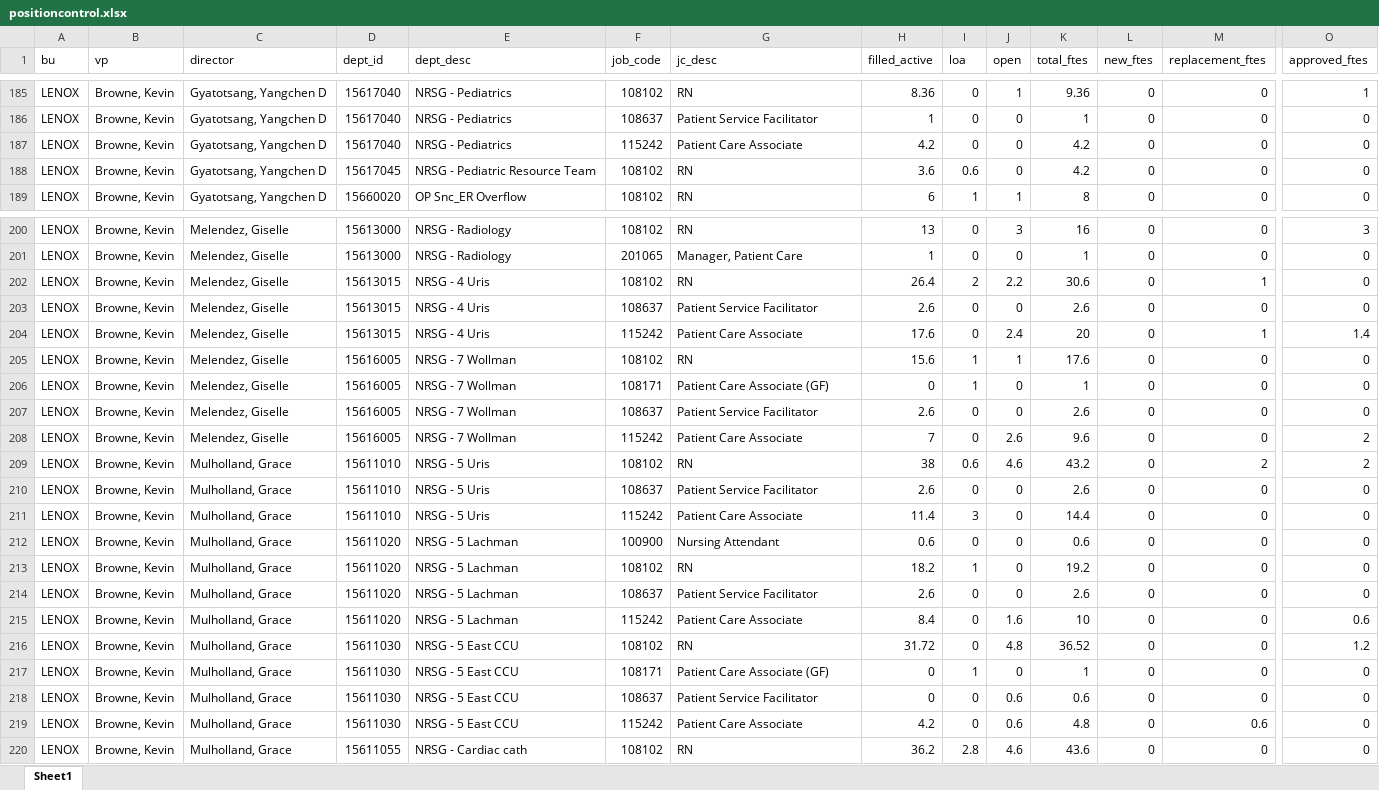
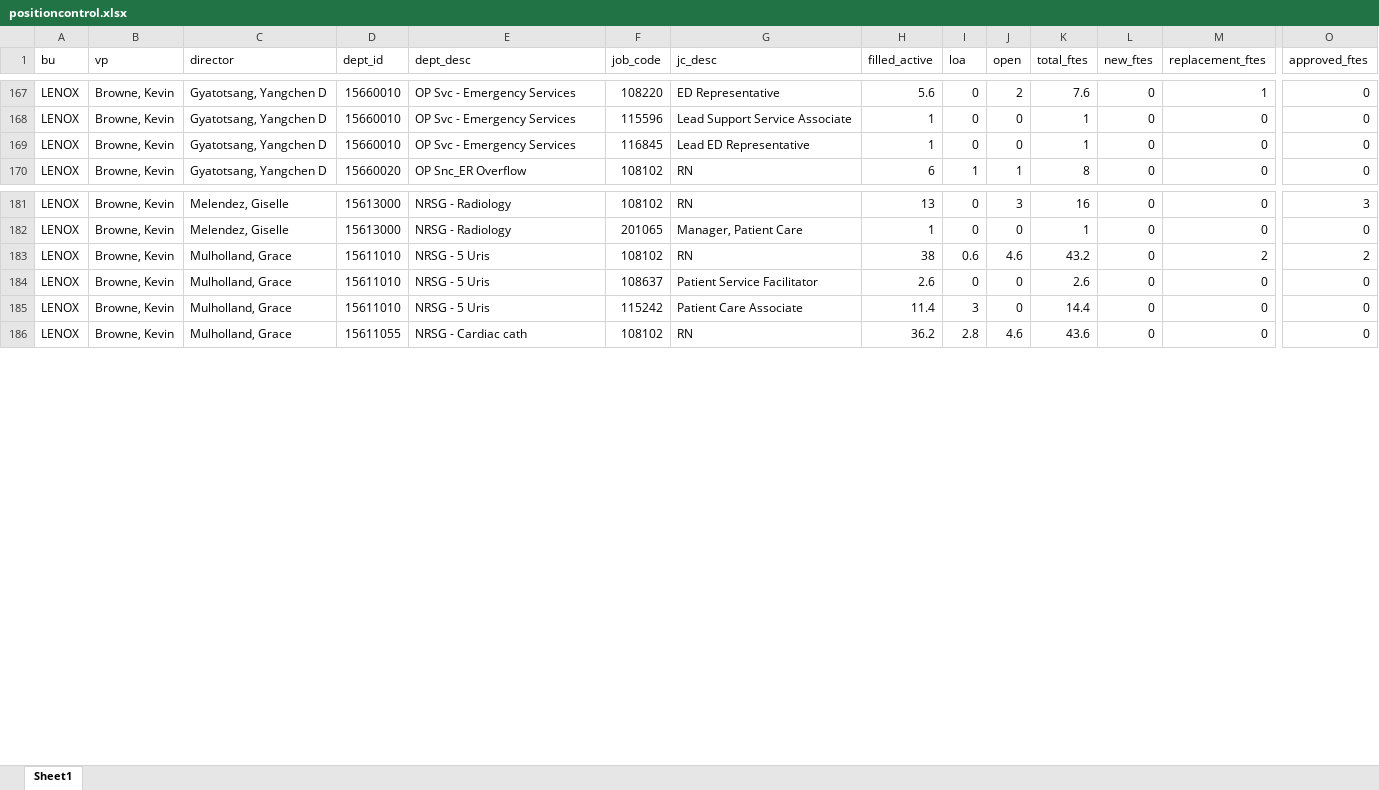
Before and after one commit to k8bixby/manhattan, an Excel workbook: fte/positioncontrol.xlsx, sheet Sheet1, drawn as a sheet; only a part is shown, gaps mark what is left out; values as stored, in another font and other column widths than the file's, no borders; removed rows and columns are numbered as before the commit, all else as after; rows hold the shown columns only; the diff covers the shown part only; the diff names each change by its address in the sheet, - before the commit and + after, or states it on an @@ line.

```diff
--- a/fte/positioncontrol.xlsx (sheet Sheet1)
+++ b/fte/positioncontrol.xlsx (sheet Sheet1)
-D167:D169 (dept_id): 15617040
+D167:D169 (dept_id): 15660010
-E167:E169 (dept_desc): NRSG - Pediatrics
+E167:E169 (dept_desc): OP Svc - Emergency Services
-F167 (job_code): 108102
+F167 (job_code): 108220
-G167 (jc_desc): RN
+G167 (jc_desc): ED Representative
-H167 (filled_active): 8.36
+H167 (filled_active): 5.6
-J167 (open): 1
+J167 (open): 2
-K167 (total_ftes): 9.36
+K167 (total_ftes): 7.6
-M167 (replacement_ftes): 0
+M167 (replacement_ftes): 1
-O167 (approved_ftes): 1
+O167 (approved_ftes): 0
-F168 (job_code): 108637
+F168 (job_code): 115596
-G168 (jc_desc): Patient Service Facilitator
+G168 (jc_desc): Lead Support Service Associate
-F169 (job_code): 115242
+F169 (job_code): 116845
-G169 (jc_desc): Patient Care Associate
+G169 (jc_desc): Lead ED Representative
-H169 (filled_active): 4.2
+H169 (filled_active): 1
-K169 (total_ftes): 4.2
+K169 (total_ftes): 1
-row 188: LENOX | Browne, Kevin | Gyatotsang, Yangchen D | 15617045 | NRSG - Pediatric Resource Team | 108102 | RN | 3.6 | 0.6 | 0 | 4.2 | 0 | 0 | 0
-row 202: LENOX | Browne, Kevin | Melendez, Giselle | 15613015 | NRSG - 4 Uris | 108102 | RN | 26.4 | 2 | 2.2 | 30.6 | 0 | 1 | 0
-row 203: LENOX | Browne, Kevin | Melendez, Giselle | 15613015 | NRSG - 4 Uris | 108637 | Patient Service Facilitator | 2.6 | 0 | 0 | 2.6 | 0 | 0 | 0
-row 204: LENOX | Browne, Kevin | Melendez, Giselle | 15613015 | NRSG - 4 Uris | 115242 | Patient Care Associate | 17.6 | 0 | 2.4 | 20 | 0 | 1 | 1.4
-row 205: LENOX | Browne, Kevin | Melendez, Giselle | 15616005 | NRSG - 7 Wollman | 108102 | RN | 15.6 | 1 | 1 | 17.6 | 0 | 0 | 0
-row 206: LENOX | Browne, Kevin | Melendez, Giselle | 15616005 | NRSG - 7 Wollman | 108171 | Patient Care Associate (GF) | 0 | 1 | 0 | 1 | 0 | 0 | 0
-row 207: LENOX | Browne, Kevin | Melendez, Giselle | 15616005 | NRSG - 7 Wollman | 108637 | Patient Service Facilitator | 2.6 | 0 | 0 | 2.6 | 0 | 0 | 0
-row 208: LENOX | Browne, Kevin | Melendez, Giselle | 15616005 | NRSG - 7 Wollman | 115242 | Patient Care Associate | 7 | 0 | 2.6 | 9.6 | 0 | 0 | 2
-row 212: LENOX | Browne, Kevin | Mulholland, Grace | 15611020 | NRSG - 5 Lachman | 100900 | Nursing Attendant | 0.6 | 0 | 0 | 0.6 | 0 | 0 | 0
-row 213: LENOX | Browne, Kevin | Mulholland, Grace | 15611020 | NRSG - 5 Lachman | 108102 | RN | 18.2 | 1 | 0 | 19.2 | 0 | 0 | 0
-row 214: LENOX | Browne, Kevin | Mulholland, Grace | 15611020 | NRSG - 5 Lachman | 108637 | Patient Service Facilitator | 2.6 | 0 | 0 | 2.6 | 0 | 0 | 0
-row 215: LENOX | Browne, Kevin | Mulholland, Grace | 15611020 | NRSG - 5 Lachman | 115242 | Patient Care Associate | 8.4 | 0 | 1.6 | 10 | 0 | 0 | 0.6
-row 216: LENOX | Browne, Kevin | Mulholland, Grace | 15611030 | NRSG - 5 East CCU | 108102 | RN | 31.72 | 0 | 4.8 | 36.52 | 0 | 0 | 1.2
-row 217: LENOX | Browne, Kevin | Mulholland, Grace | 15611030 | NRSG - 5 East CCU | 108171 | Patient Care Associate (GF) | 0 | 1 | 0 | 1 | 0 | 0 | 0
-row 218: LENOX | Browne, Kevin | Mulholland, Grace | 15611030 | NRSG - 5 East CCU | 108637 | Patient Service Facilitator | 0 | 0 | 0.6 | 0.6 | 0 | 0 | 0
-row 219: LENOX | Browne, Kevin | Mulholland, Grace | 15611030 | NRSG - 5 East CCU | 115242 | Patient Care Associate | 4.2 | 0 | 0.6 | 4.8 | 0 | 0.6 | 0
```
Also changed, not shown: 57 added rows, 41 removed rows and 30 edited cells elsewhere in this sheet, fte/dept_jc_lookup_table.xlsx, 7 other files.
